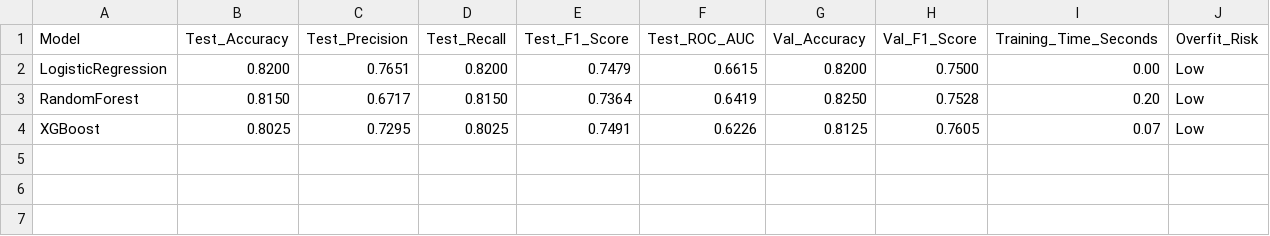
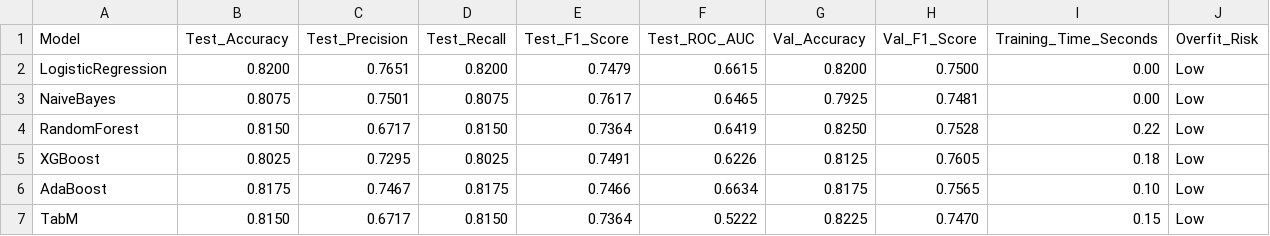
Before and after one commit to afbeltranr/ABCBankChurnRate, a CSV file: demo_results/detailed_technical_report.csv, drawn as a sheet.

```diff
--- a/demo_results/detailed_technical_report.csv
+++ b/demo_results/detailed_technical_report.csv
@@ -2,3 +2,6 @@ Model,Test_Accuracy,Test_Precision,Test_Recall,Test_F1_Score,Test_ROC_AUC,Val_Ac
 LogisticRegression,0.8200,0.7651,0.8200,0.7479,0.6615,0.8200,0.7500,0.00,Low
-RandomForest,0.8150,0.6717,0.8150,0.7364,0.6419,0.8250,0.7528,0.20,Low
-XGBoost,0.8025,0.7295,0.8025,0.7491,0.6226,0.8125,0.7605,0.07,Low
+NaiveBayes,0.8075,0.7501,0.8075,0.7617,0.6465,0.7925,0.7481,0.00,Low
+RandomForest,0.8150,0.6717,0.8150,0.7364,0.6419,0.8250,0.7528,0.22,Low
+XGBoost,0.8025,0.7295,0.8025,0.7491,0.6226,0.8125,0.7605,0.18,Low
+AdaBoost,0.8175,0.7467,0.8175,0.7466,0.6634,0.8175,0.7565,0.10,Low
+TabM,0.8150,0.6717,0.8150,0.7364,0.5222,0.8225,0.7470,0.15,Low
```
Also changed, not shown: demo_results/model_comparison_report.csv, 9 other files.
